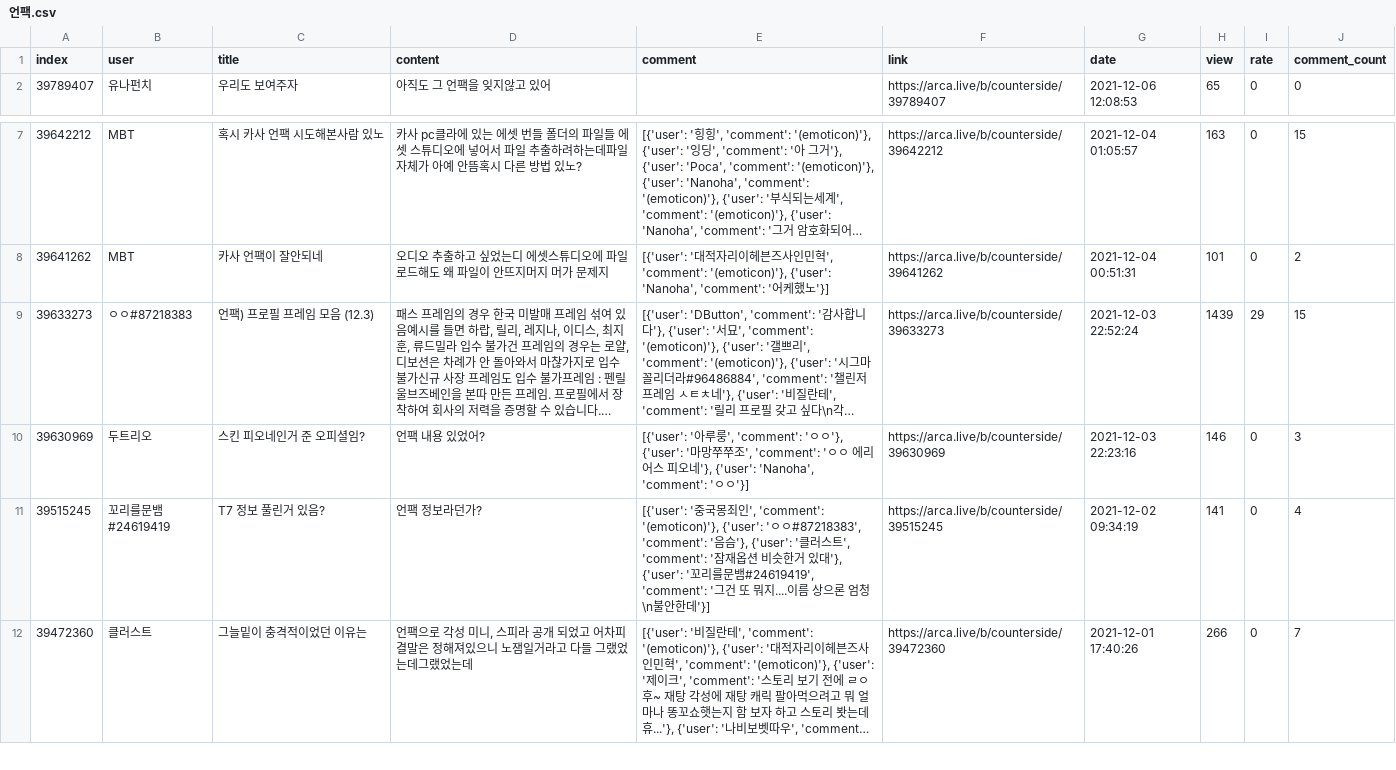
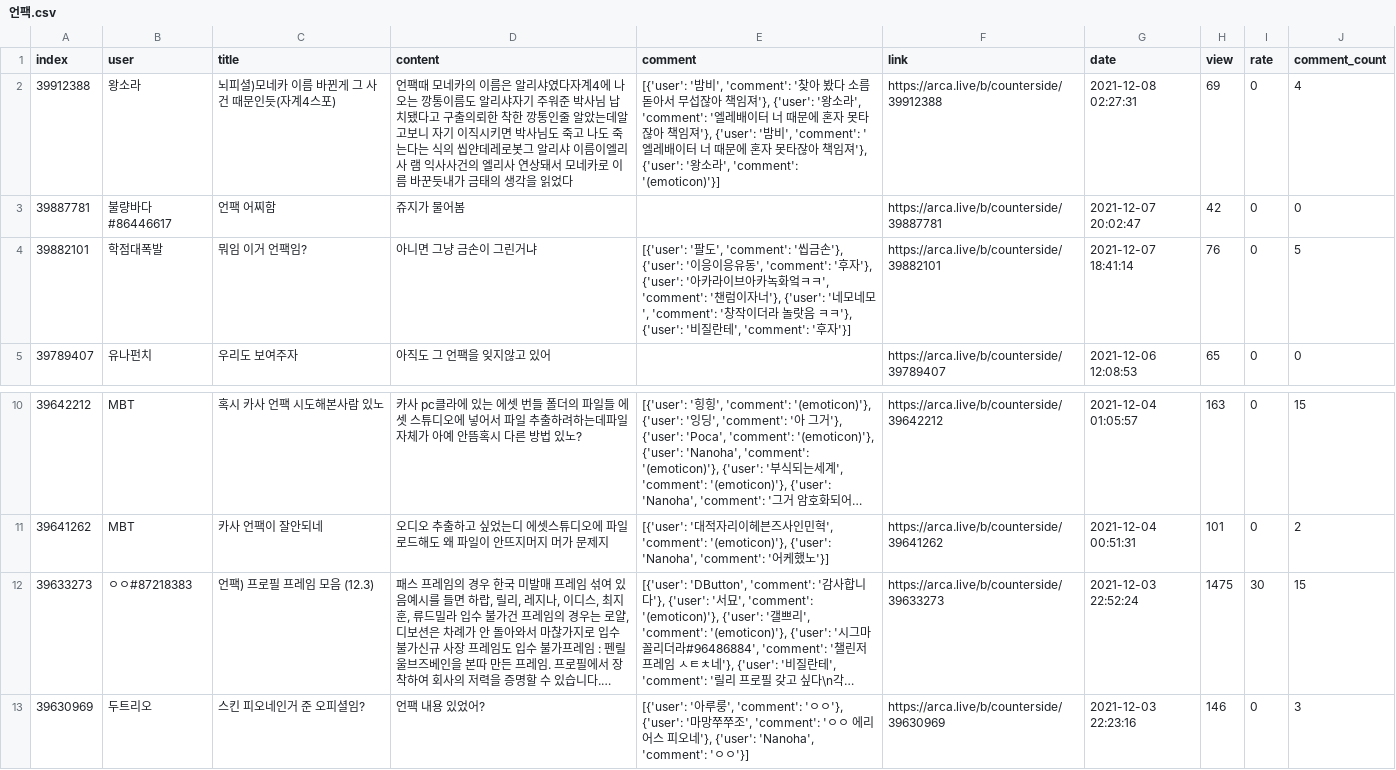
Before and after one commit to songnman/CrawlingThat, a CSV file: results/언팩.csv, drawn as a sheet; only a part is shown, gaps mark what is left out; the shorter side is filled out with more unchanged rows; long unchanged cells end in …; addresses are those after the commit; the diff names each change by its address in the sheet, - before the commit and + after, or states it on an @@ line.

```diff
--- a/results/언팩.csv
+++ b/results/언팩.csv
+row 2: 39912388 | 왕소라 | 뇌피셜)모네카 이름 바뀐게 그 사건 때문인듯(자계4스포) | 언팩때 모네카의 이름은 알리샤였다자계4에 나오는 깡통이름도 알리샤자기 주워준 박사님 납치됐다고 구출의뢰한 착한 깡통인줄 알았는데알고보니 자기 이직시키면 박사님도 죽고 나도 죽는다는 식의 씹얀데레로봇그 알리샤 이름이엘리사 램 익사사건의 엘리사 연상돼서 모네카로 이름 바꾼듯내가 금태의 생각을 읽었다 | [{'user': '밤비', 'comment': '찾아 봤다 소름 돋아서 무섭잖아 책임져'}, {'user': '왕소라', 'comment': '엘레배이터 너 때문에 혼자 못타잖아 책임져'}, {'user': '밤비', 'comment': '엘레배이터 너 때문에 혼자 못타잖아 책임져'}, {'user': '왕소라', 'comment': '(emoticon)'}] | https://arca.live/b/counterside/39912388 | 2021-12-08 02:27:31 | 69 | 0 | 4
+row 3: 39887781 | 불량바다#86446617 | 언팩 어찌함 | 쥬지가 물어봄 |  | https://arca.live/b/counterside/39887781 | 2021-12-07 20:02:47 | 42 | 0 | 0
+row 4: 39882101 | 학점대폭발 | 뭐임 이거 언팩임? | 아니면 그냥 금손이 그린거냐 | [{'user': '팔도', 'comment': '씹금손'}, {'user': '이응이응유동', 'comment': '후자'}, {'user': '아카라이브아카녹화엌ㅋㅋ', 'comment': '챈럼이자너'}, {'user': '네모네모', 'comment': '창작이더라 놀랏음 ㅋㅋ'}, {'user': '비질란테', 'comment': '후자'}] | https://arca.live/b/counterside/39882101 | 2021-12-07 18:41:14 | 76 | 0 | 5
-H12 (view): 1439
+H12 (view): 1475
-I12 (rate): 29
+I12 (rate): 30
```
Also changed, not shown: 7 other files.
